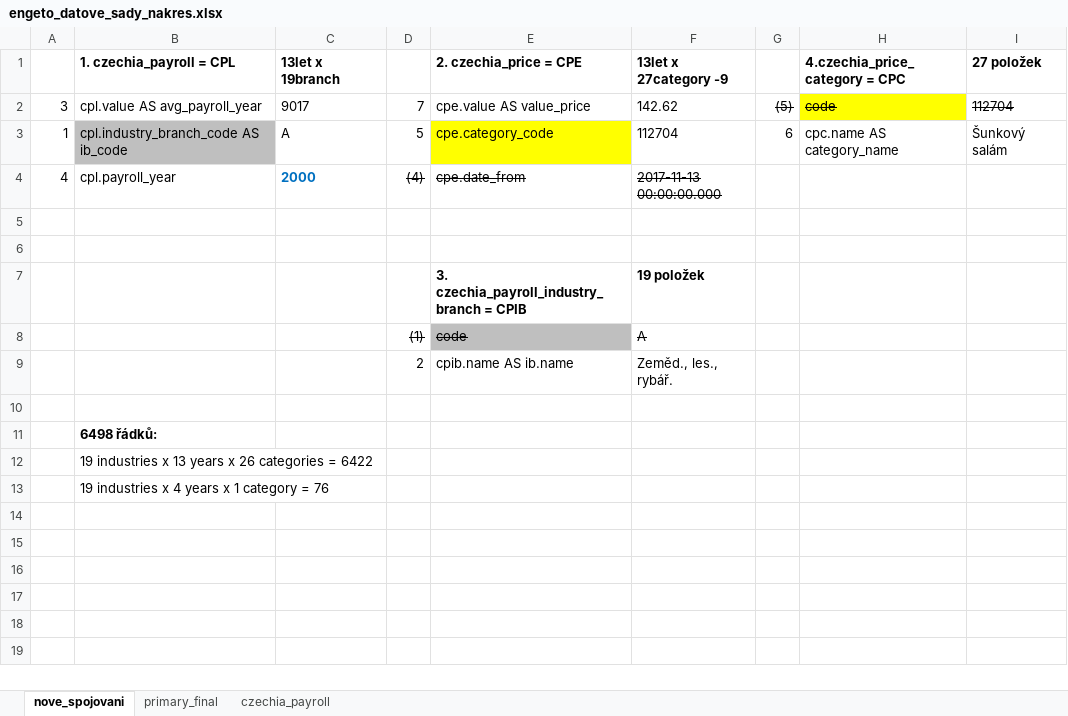
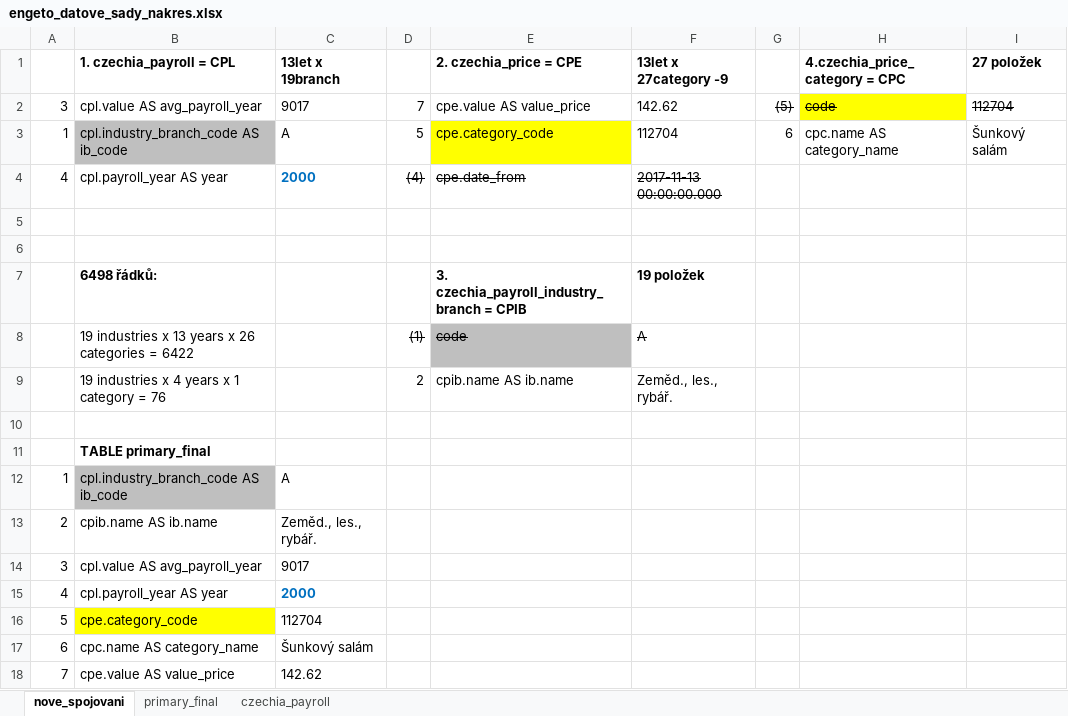
Before and after one commit to fridrichova-lucie/projekt_SQL_engeto, an Excel workbook: engeto_datove_sady_nakres.xlsx, sheet nove_spojovani, drawn as a sheet; values as stored, in another font and other column widths than the file's, no borders; removed rows and columns are numbered as before the commit, all else as after; the diff names each change by its address in the sheet, - before the commit and + after, or states it on an @@ line.

Commit message:
datove_sady_nakres: create design of new table primary_final

```diff
--- a/engeto_datove_sady_nakres.xlsx (sheet nove_spojovani)
+++ b/engeto_datove_sady_nakres.xlsx (sheet nove_spojovani)
-B4 (1. czechia_payroll = CPL): cpl.payroll_year
+B4 (1. czechia_payroll = CPL): cpl.payroll_year AS year
-B7 (1. czechia_payroll = CPL): (empty)
+B7 (1. czechia_payroll = CPL): 6498 řádků:
-B8 (1. czechia_payroll = CPL): (empty)
+B8 (1. czechia_payroll = CPL): 19 industries x 13 years x 26 categories = 6422
-B9 (1. czechia_payroll = CPL): (empty)
+B9 (1. czechia_payroll = CPL): 19 industries x 4 years x 1 category = 76
-B11 (1. czechia_payroll = CPL): 6498 řádků:
+B11 (1. czechia_payroll = CPL): TABLE primary_final
-row 12:  | 19 industries x 13 years x 26 categories = 6422
-row 13:  | 19 industries x 4 years x 1 category = 76
+row 12: 1 | cpl.industry_branch_code AS ib_code | A
+row 13: 2 | cpib.name AS ib.name | Zeměd., les., rybář.
+row 14: 3 | cpl.value AS avg_payroll_year | 9017
+row 15: 4 | cpl.payroll_year AS year | 2000
+row 16: 5 | cpe.category_code | 112704
+row 17: 6 | cpc.name AS category_name | Šunkový salám
+row 18: 7 | cpe.value AS value_price | 142.62
```
